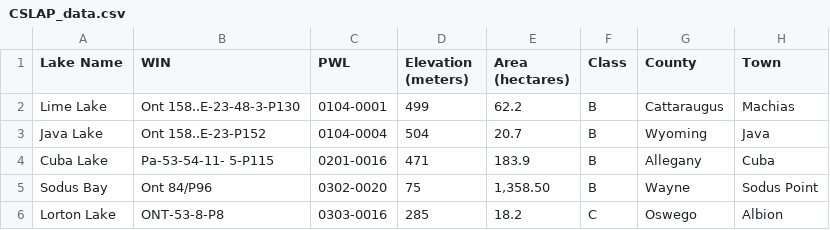
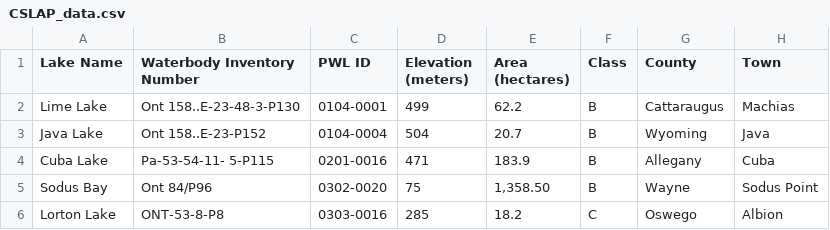
Before and after one commit to ryanvanmanen/NY-Query, a CSV file: CSLAP/CSLAP_data.csv, drawn as a sheet; only a part is shown; the diff names each change by its address in the sheet, - before the commit and + after, or states it on an @@ line.

Commit message:
Update CSLAP_data.csv

```diff
--- a/CSLAP/CSLAP_data.csv
+++ b/CSLAP/CSLAP_data.csv
-B1: WIN
+B1: Waterbody Inventory Number
-C1: PWL
+C1: PWL ID
```
